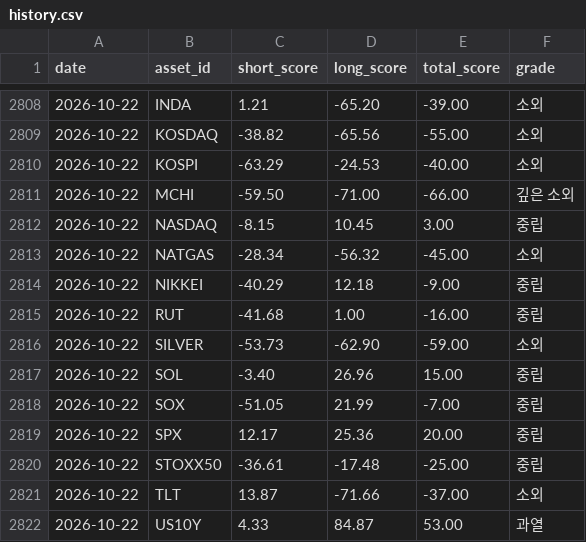
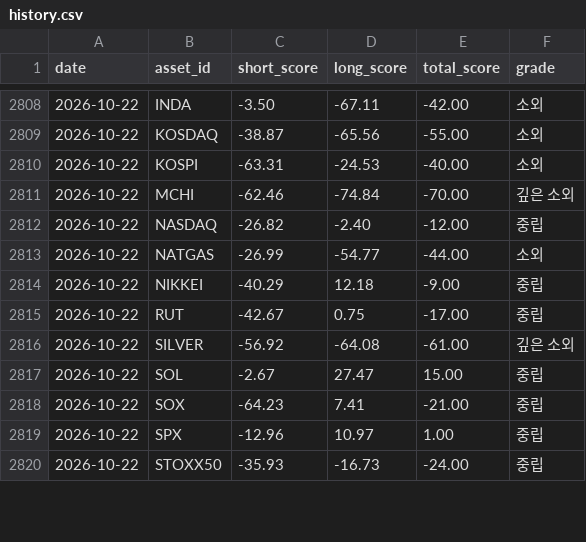
Before and after one commit to myungjungcrypto/overbought_oversold_assets, a CSV file: reports/history.csv, drawn as a sheet; only a part is shown, gaps mark what is left out; the diff covers the shown part only.

```diff
--- a/reports/history.csv
+++ b/reports/history.csv
@@ -2808,15 +2808,13 @@ date,asset_id,short_score,long_score,total_score,grade
-2026-10-22,INDA,1.21,-65.20,-39.00,소외
-2026-10-22,KOSDAQ,-38.82,-65.56,-55.00,소외
-2026-10-22,KOSPI,-63.29,-24.53,-40.00,소외
-2026-10-22,MCHI,-59.50,-71.00,-66.00,깊은 소외
-2026-10-22,NASDAQ,-8.15,10.45,3.00,중립
-2026-10-22,NATGAS,-28.34,-56.32,-45.00,소외
+2026-10-22,INDA,-3.50,-67.11,-42.00,소외
+2026-10-22,KOSDAQ,-38.87,-65.56,-55.00,소외
+2026-10-22,KOSPI,-63.31,-24.53,-40.00,소외
+2026-10-22,MCHI,-62.46,-74.84,-70.00,깊은 소외
+2026-10-22,NASDAQ,-26.82,-2.40,-12.00,중립
+2026-10-22,NATGAS,-26.99,-54.77,-44.00,소외
 2026-10-22,NIKKEI,-40.29,12.18,-9.00,중립
-2026-10-22,RUT,-41.68,1.00,-16.00,중립
-2026-10-22,SILVER,-53.73,-62.90,-59.00,소외
-2026-10-22,SOL,-3.40,26.96,15.00,중립
-2026-10-22,SOX,-51.05,21.99,-7.00,중립
-2026-10-22,SPX,12.17,25.36,20.00,중립
-2026-10-22,STOXX50,-36.61,-17.48,-25.00,중립
-2026-10-22,TLT,13.87,-71.66,-37.00,소외
-2026-10-22,US10Y,4.33,84.87,53.00,과열
+2026-10-22,RUT,-42.67,0.75,-17.00,중립
+2026-10-22,SILVER,-56.92,-64.08,-61.00,깊은 소외
+2026-10-22,SOL,-2.67,27.47,15.00,중립
+2026-10-22,SOX,-64.23,7.41,-21.00,중립
+2026-10-22,SPX,-12.96,10.97,1.00,중립
+2026-10-22,STOXX50,-35.93,-16.73,-24.00,중립
```
Also changed, not shown: 9 added rows, 7 removed rows and 36 edited cells elsewhere in this file, 8 other files.
